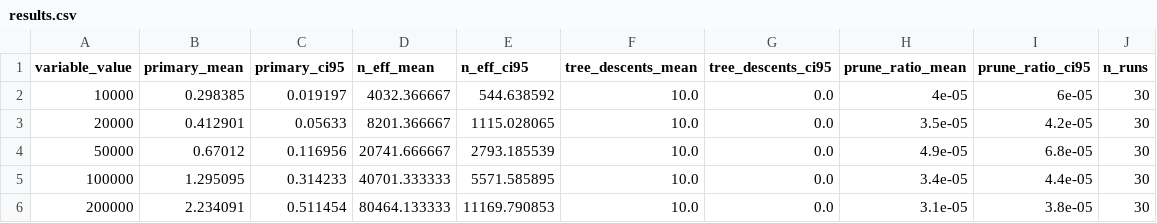
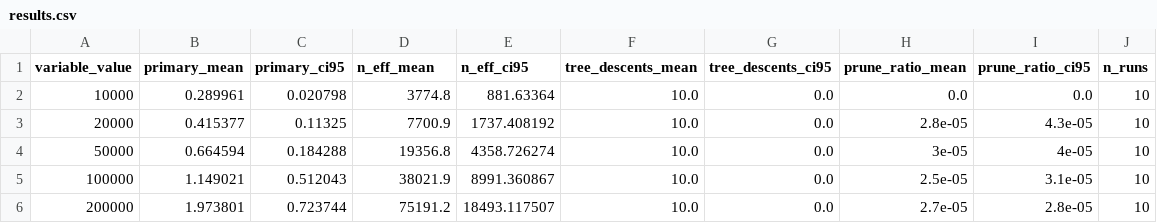
Before and after one commit to Jaoguya/ABCD, a CSV file: Schemes/perera_lv_pqabse/exp2_search_latency/results.csv, drawn as a sheet; only a part is shown; the diff covers the shown part only.

```diff
--- a/Schemes/perera_lv_pqabse/exp2_search_latency/results.csv
+++ b/Schemes/perera_lv_pqabse/exp2_search_latency/results.csv
@@ -1,6 +1,6 @@
 variable_value,primary_mean,primary_ci95,n_eff_mean,n_eff_ci95,tree_descents_mean,tree_descents_ci95,prune_ratio_mean,prune_ratio_ci95,n_runs
-10000,0.298385,0.019197,4032.366667,544.638592,10.0,0.0,4e-05,6e-05,30
-20000,0.412901,0.05633,8201.366667,1115.028065,10.0,0.0,3.5e-05,4.2e-05,30
-50000,0.67012,0.116956,20741.666667,2793.185539,10.0,0.0,4.9e-05,6.8e-05,30
-100000,1.295095,0.314233,40701.333333,5571.585895,10.0,0.0,3.4e-05,4.4e-05,30
-200000,2.234091,0.511454,80464.133333,11169.790853,10.0,0.0,3.1e-05,3.8e-05,30
+10000,0.289961,0.020798,3774.8,881.63364,10.0,0.0,0.0,0.0,10
+20000,0.415377,0.11325,7700.9,1737.408192,10.0,0.0,2.8e-05,4.3e-05,10
+50000,0.664594,0.184288,19356.8,4358.726274,10.0,0.0,3e-05,4e-05,10
+100000,1.149021,0.512043,38021.9,8991.360867,10.0,0.0,2.5e-05,3.1e-05,10
+200000,1.973801,0.723744,75191.2,18493.117507,10.0,0.0,2.7e-05,2.8e-05,10
```
Also changed, not shown: 14 edited cells elsewhere in this file, Schemes/ma_lb_pq_vdse/exp7_search_throughput__aass/results.csv, Schemes/ma_lb_pq_vdse/exp7_search_throughput__least_loaded/results.csv, 51 other files.
